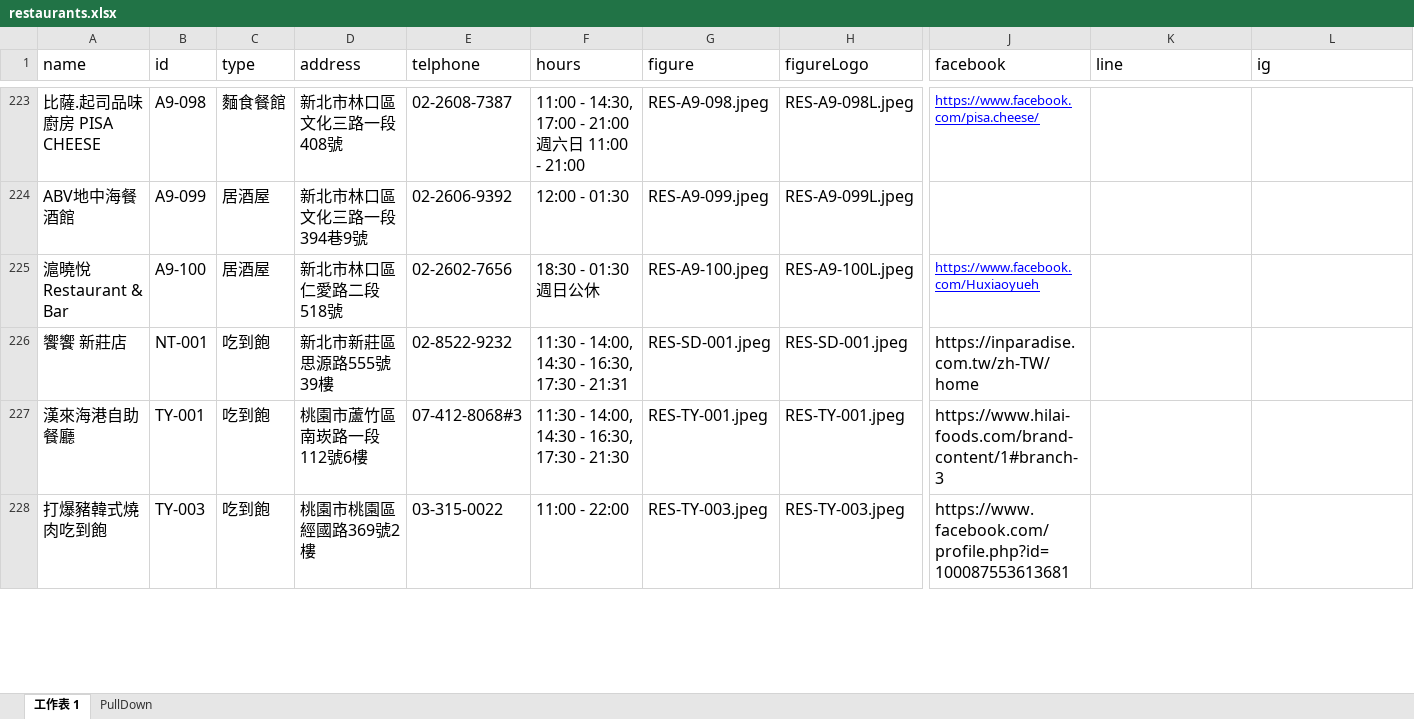
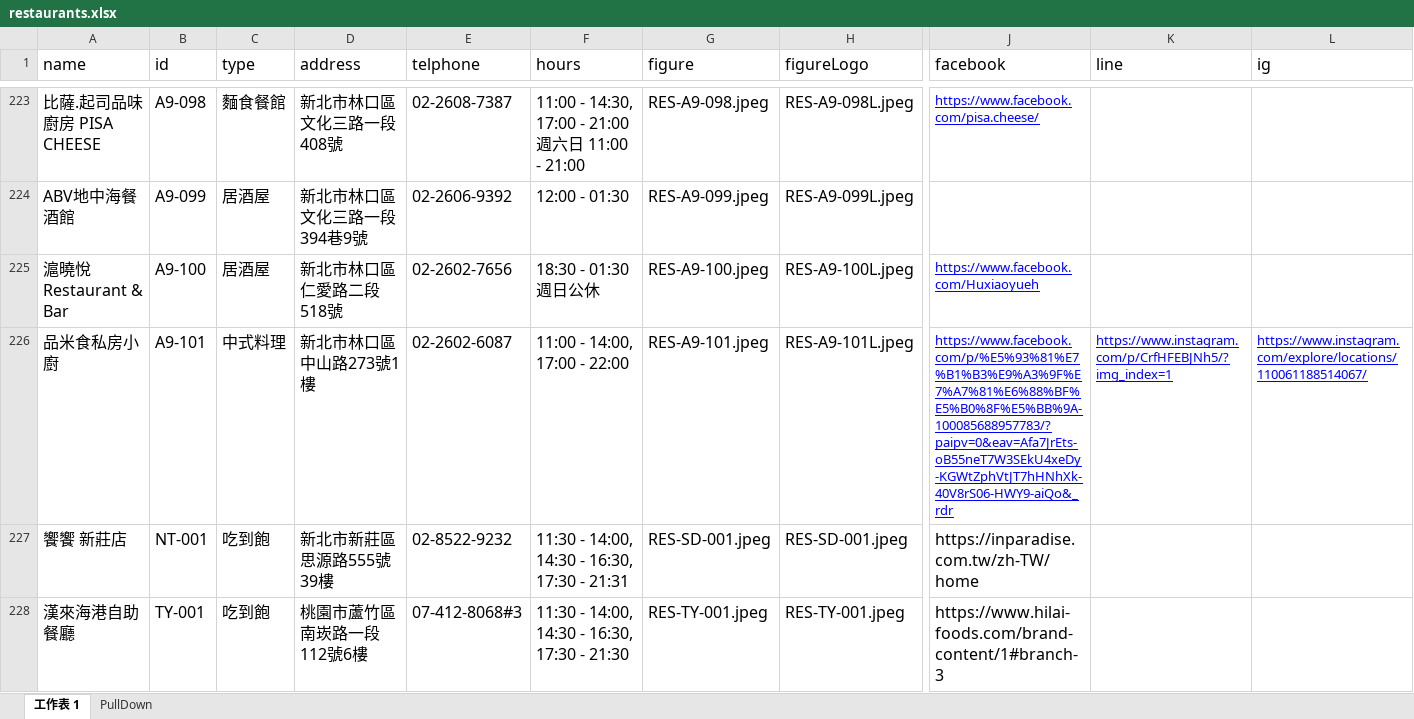
Before and after one commit to TCWang/A7Kanban10, an Excel workbook: data/restaurants.xlsx, sheet 工作表 1, drawn as a sheet; only a part is shown, gaps mark what is left out; the shorter side is filled out with more unchanged rows; values as stored, in another font and other column widths than the file's, no borders; rows hold the shown columns only; the diff names each change by its address in the sheet, - before the commit and + after, or states it on an @@ line.

Commit message:
restaurant

```diff
--- a/data/restaurants.xlsx (sheet 工作表 1)
+++ b/data/restaurants.xlsx (sheet 工作表 1)
+row 226: 品米食私房小廚 | A9-101 | 中式料理 | 新北市林口區中山路273號1樓 | 02-2602-6087 | 11:00 - 14:00, 17:00 - 22:00 | RES-A9-101.jpeg | RES-A9-101L.jpeg | https://www.facebook.com/p/%E5%93%81%E7%B1%B3%E9%A3%9F%E7%A7%81%E6%88%BF%E5%B0%8F%E5%BB%9A-100085688957783/?paipv=0&eav=Afa7JrEts-oB55neT7W3SEkU4xeDy-KGWtZphVtJT7hHNhXk-40V8rS06-HWY9-aiQo&_rdr | https://www.instagram.com/p/CrfHFEBJNh5/?img_index=1 | https://www.instagram.com/explore/locations/110061188514067/
```
Also changed, not shown: 3 other files.
